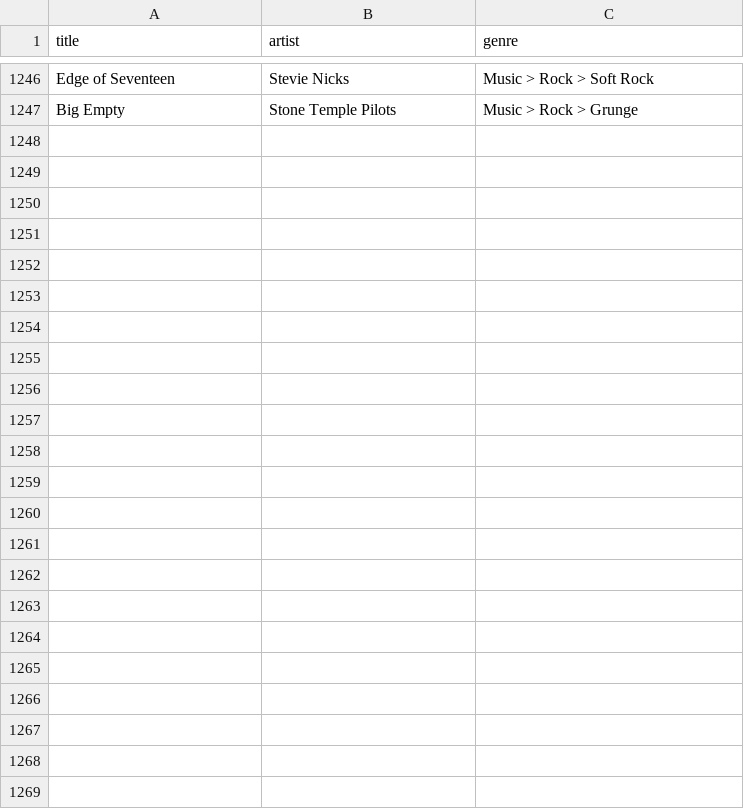
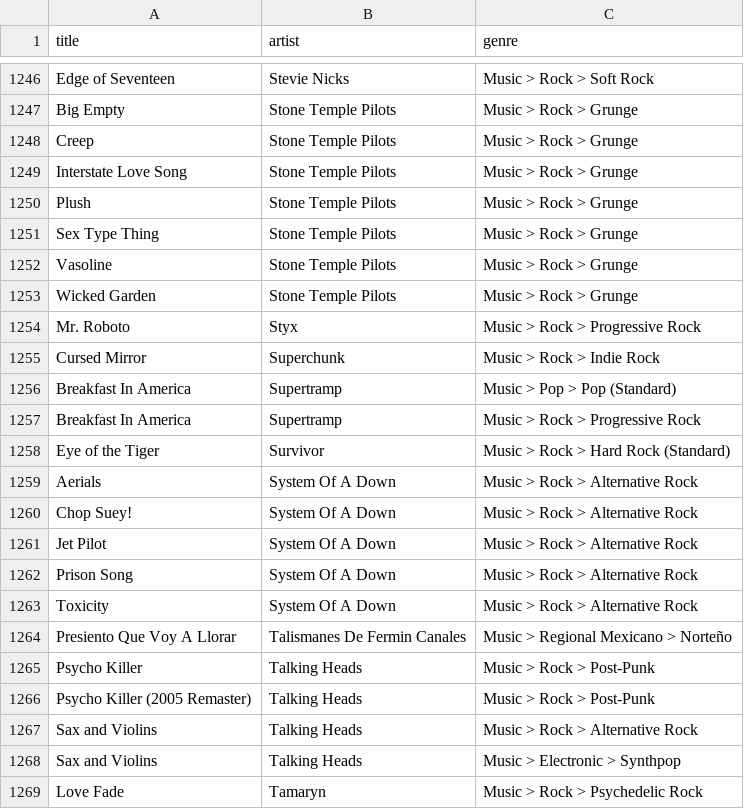
Before and after one commit to robertofcfm/music-taxonomy, a CSV file: catalog/songs_with_genres.csv, drawn as a sheet; only a part is shown, gaps mark what is left out; the diff names each change by its address in the sheet, - before the commit and + after, or states it on an @@ line.

```diff
--- a/catalog/songs_with_genres.csv
+++ b/catalog/songs_with_genres.csv
+row 1248: Creep | Stone Temple Pilots | Music > Rock > Grunge
+row 1249: Interstate Love Song | Stone Temple Pilots | Music > Rock > Grunge
+row 1250: Plush | Stone Temple Pilots | Music > Rock > Grunge
+row 1251: Sex Type Thing | Stone Temple Pilots | Music > Rock > Grunge
+row 1252: Vasoline | Stone Temple Pilots | Music > Rock > Grunge
+row 1253: Wicked Garden | Stone Temple Pilots | Music > Rock > Grunge
+row 1254: Mr. Roboto | Styx | Music > Rock > Progressive Rock
+row 1255: Cursed Mirror | Superchunk | Music > Rock > Indie Rock
+row 1256: Breakfast In America | Supertramp | Music > Pop > Pop (Standard)
+row 1257: Breakfast In America | Supertramp | Music > Rock > Progressive Rock
+row 1258: Eye of the Tiger | Survivor | Music > Rock > Hard Rock (Standard)
+row 1259: Aerials | System Of A Down | Music > Rock > Alternative Rock
+row 1260: Chop Suey! | System Of A Down | Music > Rock > Alternative Rock
+row 1261: Jet Pilot | System Of A Down | Music > Rock > Alternative Rock
+row 1262: Prison Song | System Of A Down | Music > Rock > Alternative Rock
+row 1263: Toxicity | System Of A Down | Music > Rock > Alternative Rock
+row 1264: Presiento Que Voy A Llorar | Talismanes De Fermin Canales | Music > Regional Mexicano > Norteño
+row 1265: Psycho Killer | Talking Heads | Music > Rock > Post-Punk
+row 1266: Psycho Killer (2005 Remaster) | Talking Heads | Music > Rock > Post-Punk
+row 1267: Sax and Violins | Talking Heads | Music > Rock > Alternative Rock
+row 1268: Sax and Violins | Talking Heads | Music > Electronic > Synthpop
+row 1269: Love Fade | Tamaryn | Music > Rock > Psychedelic Rock
```
Also changed, not shown: 1 other file.
